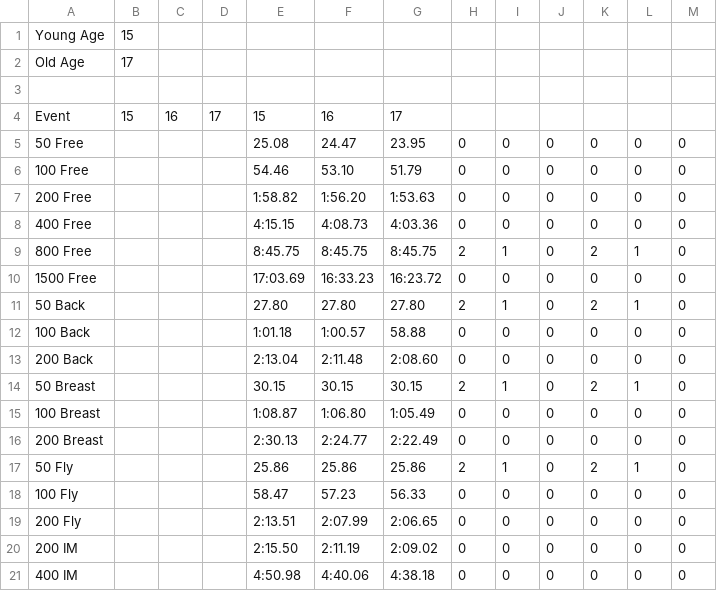
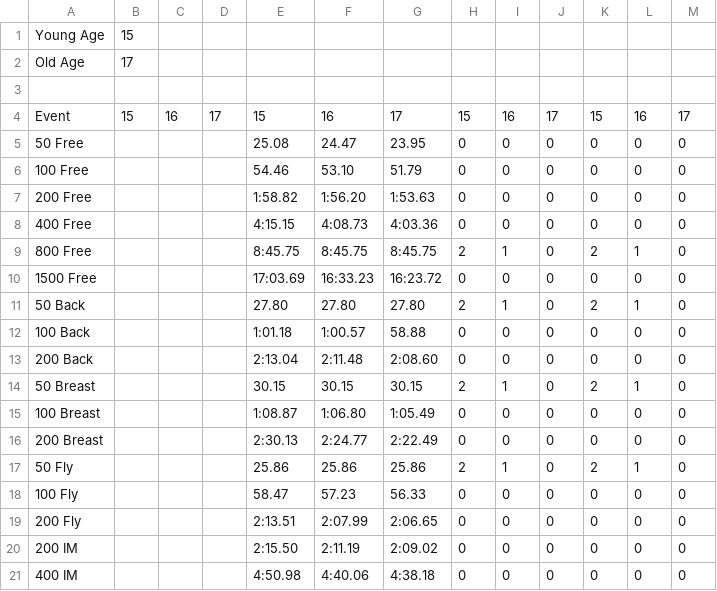
Before and after one commit to Subject2Risk/swim-report, a CSV file: standards/male-trials.csv, drawn as a sheet.

```diff
--- a/standards/male-trials.csv
+++ b/standards/male-trials.csv
@@ -3,3 +3,3 @@ Old Age,17
 
-Event,15,16,17,15,16,17
+Event,15,16,17,15,16,17,15,16,17,15,16,17
 50 Free,,,,25.08,24.47,23.95,0,0,0,0,0,0
```
Also changed, not shown: standards/female-westerns.csv, standards/male-csc.csv, 3 other files.
